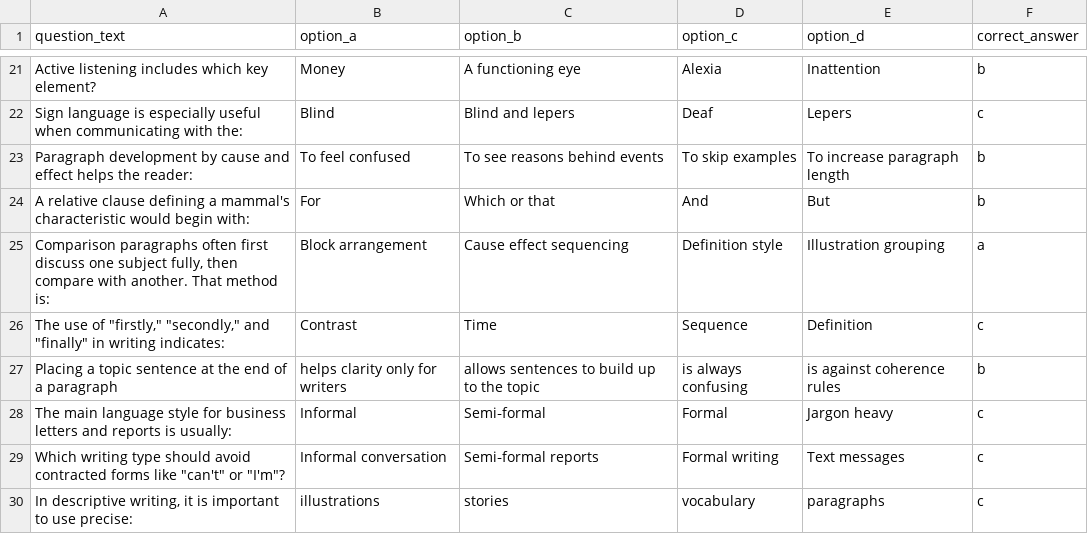
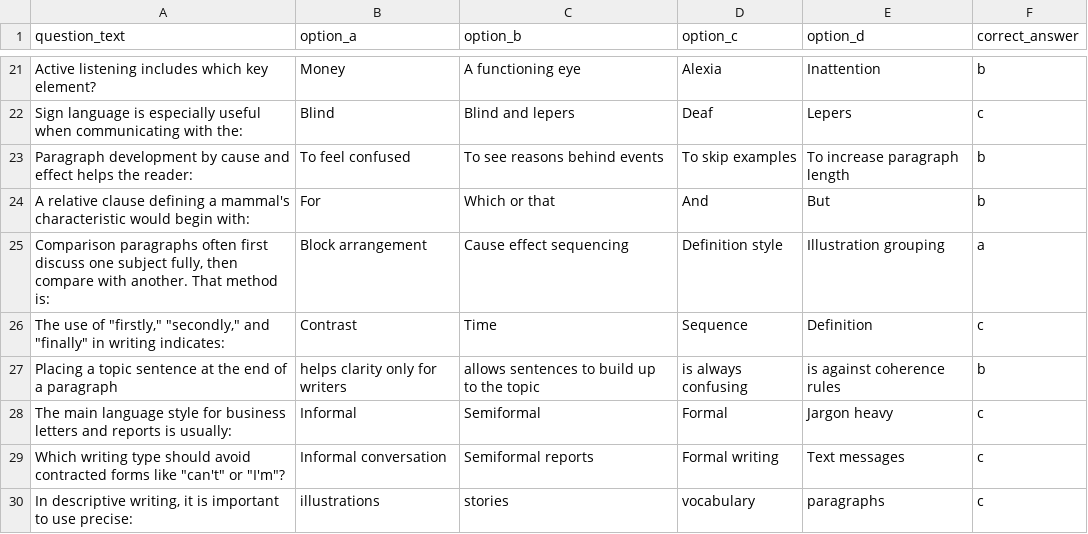
Before and after one commit to unityaaron/MyUniStudyApp, a CSV file: myaauapp-backend/gst102_questions.csv, drawn as a sheet; only a part is shown, gaps mark what is left out; the diff covers the shown part only.

```diff
--- a/myaauapp-backend/gst102_questions.csv
+++ b/myaauapp-backend/gst102_questions.csv
@@ -28,2 +28,2 @@ question_text,option_a,option_b,option_c,option_d,correct_answer
-"The main language style for business letters and reports is usually:","Informal","Semi‑formal","Formal","Jargon heavy",c
-"Which writing type should avoid contracted forms like ""can't"" or ""I'm""?","Informal conversation","Semi‑formal reports","Formal writing","Text messages",c
+The main language style for business letters and reports is usually:,Informal,Semiformal,Formal,Jargon heavy,c
+"Which writing type should avoid contracted forms like ""can't"" or ""I'm""?",Informal conversation,Semiformal reports,Formal writing,Text messages,c
```
Also changed, not shown: 9 edited cells elsewhere in this file, myaauapp-backend/bio101_questions.csv, myaauapp-backend/chm101_questions.csv, 6 other files.
